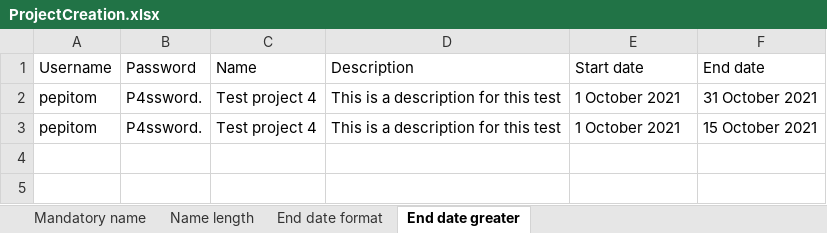
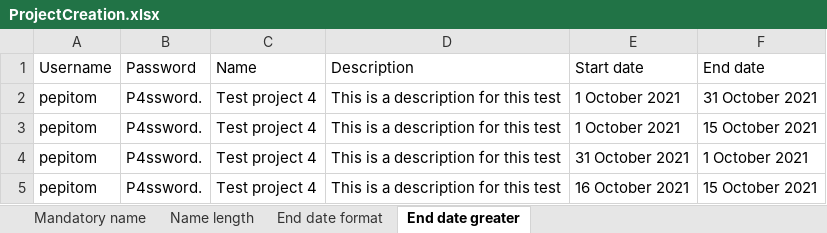
Before and after one commit to SergioEspriella-Hexaware/ScrumMetrics, an Excel workbook: scrummetrics/excel/ProjectCreation.xlsx, sheet End date greater, drawn as a sheet; values as stored, in another font and other column widths than the file's, no borders; the diff names each change by its address in the sheet, - before the commit and + after, or states it on an @@ line.

Commit message:
Finished ProjectEndDateGreaterTest.java

```diff
--- a/scrummetrics/excel/ProjectCreation.xlsx (sheet End date greater)
+++ b/scrummetrics/excel/ProjectCreation.xlsx (sheet End date greater)
+row 4: pepitom | P4ssword. | Test project 4 | This is a description for this test | 31 October 2021 | 1 October 2021
+row 5: pepitom | P4ssword. | Test project 4 | This is a description for this test | 16 October 2021 | 15 October 2021
```
Also changed, not shown: 2 other files.
